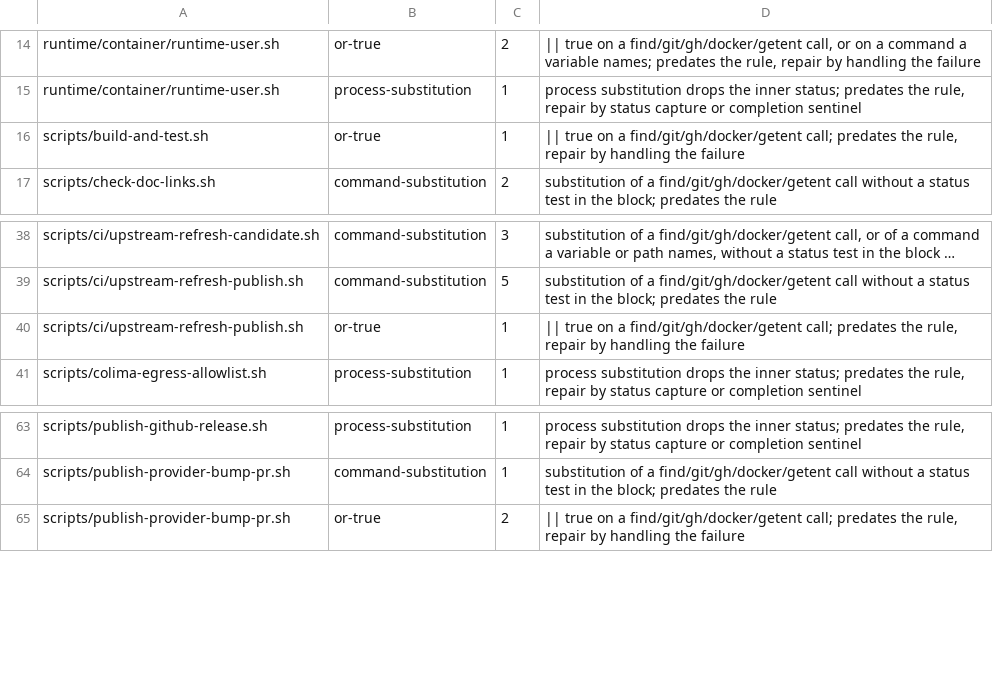
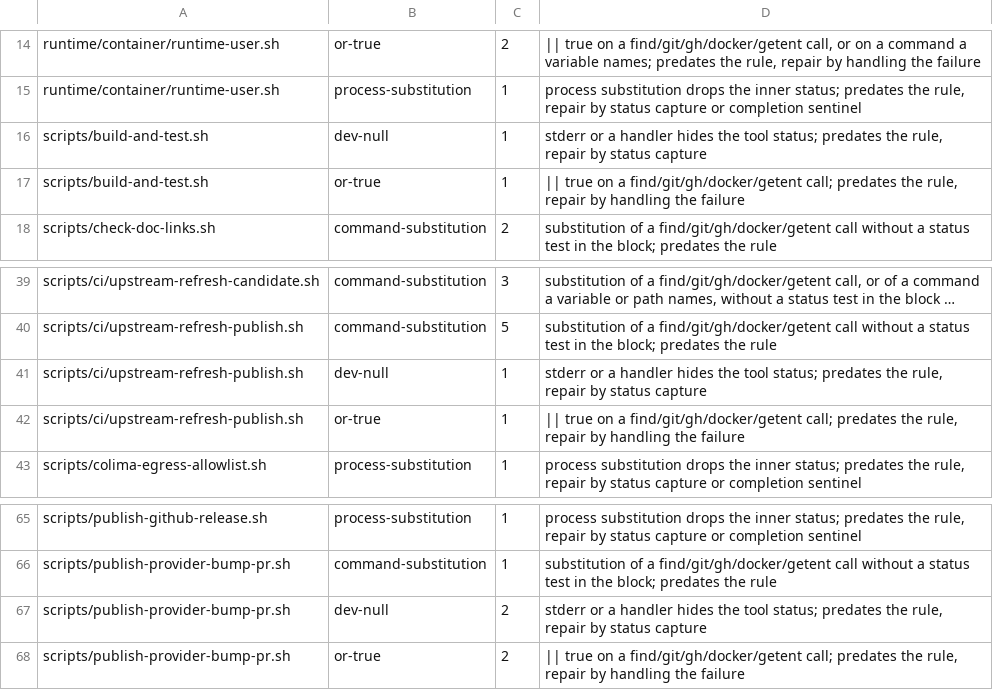
Before and after one commit to omkhar/workcell, a TSV file: policy/shell-fail-open-baseline.tsv, drawn as a sheet; only a part is shown, gaps mark what is left out; long unchanged cells end in …; the diff names each change by its address in the sheet, - before the commit and + after, or states it on an @@ line.

```diff
--- a/policy/shell-fail-open-baseline.tsv
+++ b/policy/shell-fail-open-baseline.tsv
+row 16: scripts/build-and-test.sh | dev-null | 1 | stderr or a handler hides the tool status; predates the rule, repair by status capture
+row 41: scripts/ci/upstream-refresh-publish.sh | dev-null | 1 | stderr or a handler hides the tool status; predates the rule, repair by status capture
+row 67: scripts/publish-provider-bump-pr.sh | dev-null | 2 | stderr or a handler hides the tool status; predates the rule, repair by status capture
```
Also changed, not shown: 3 other files.
